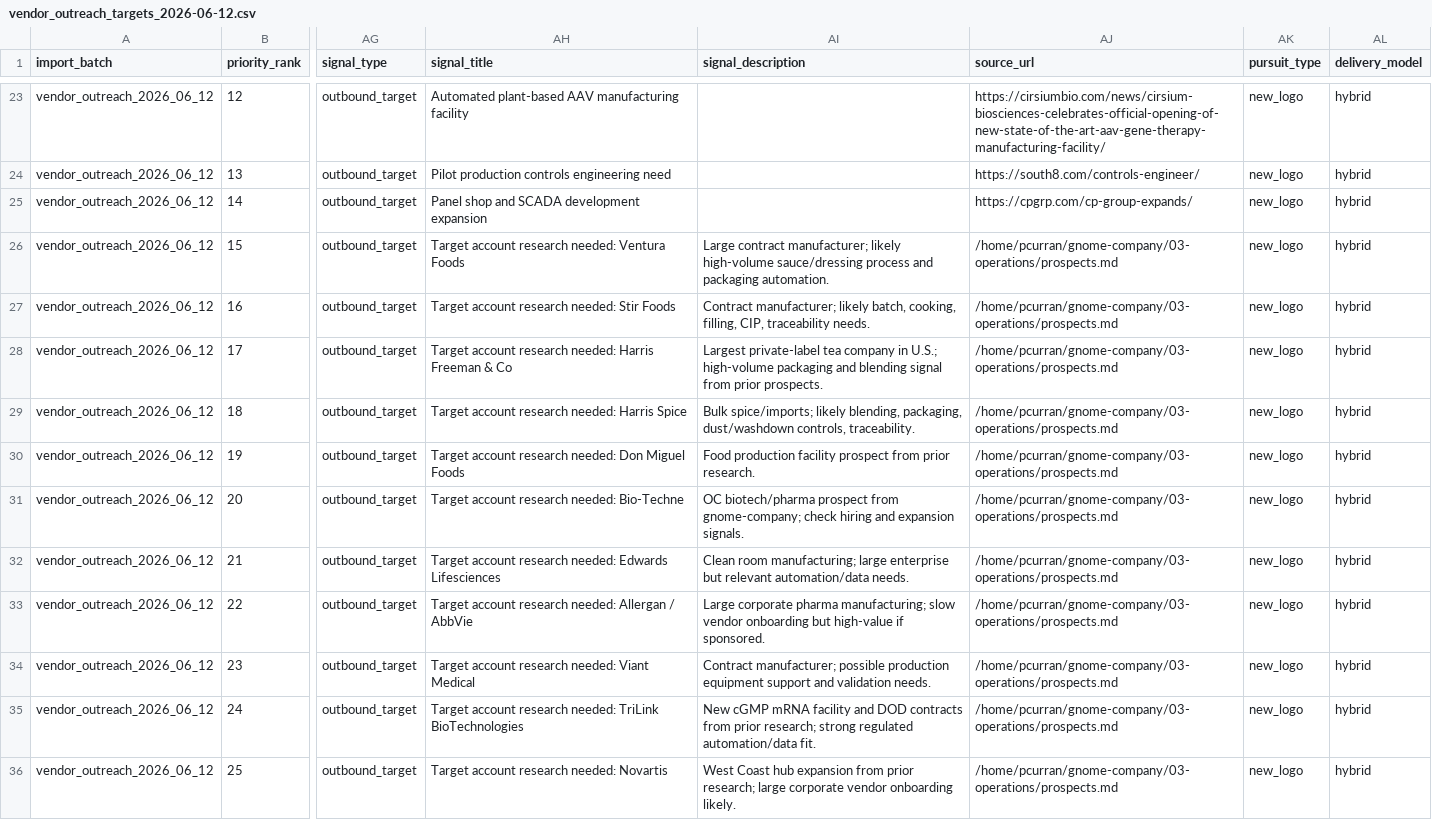
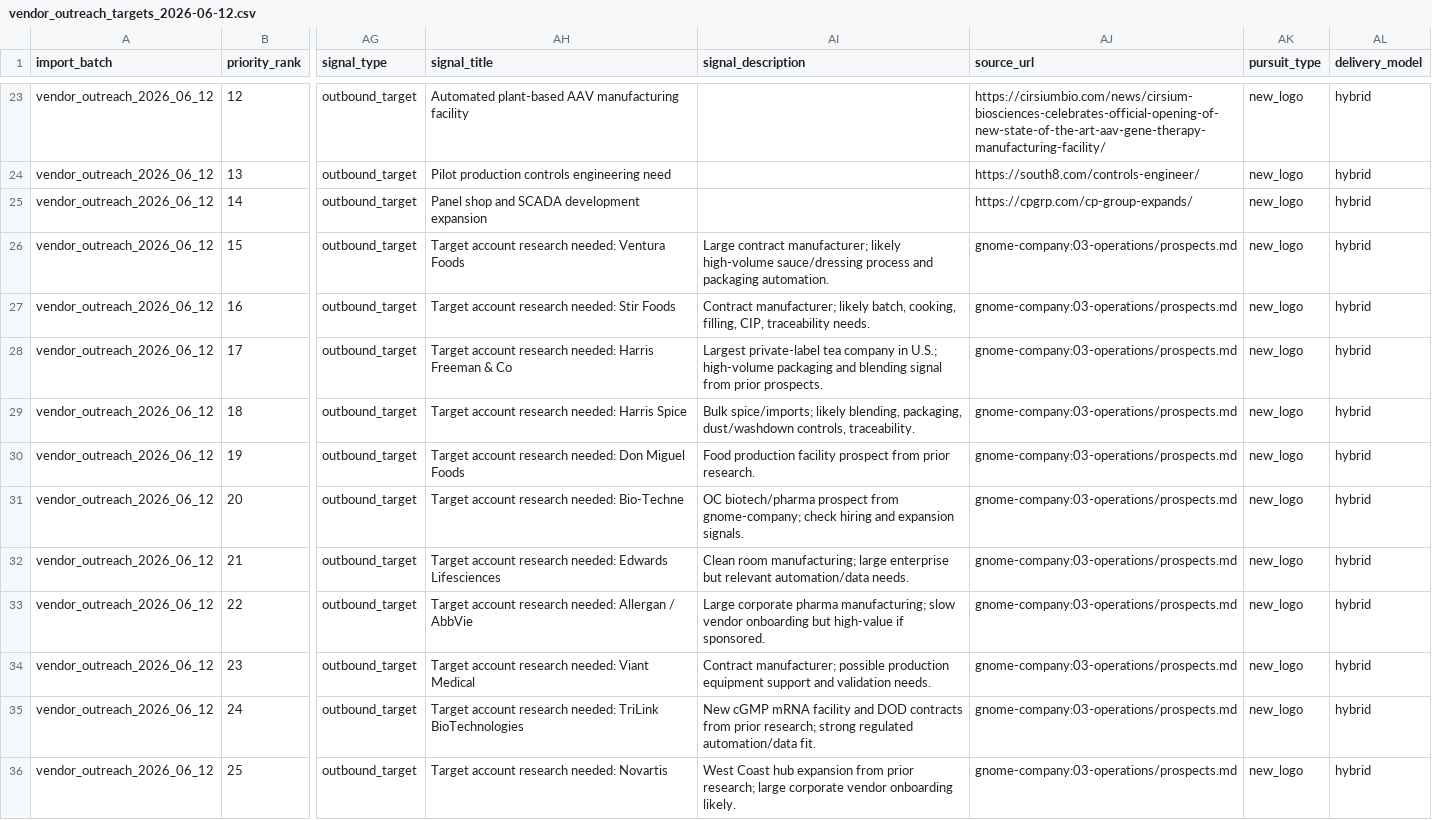
Before and after one commit to Gnome-Automation/gnome_garden, a CSV file: priv/imports/vendor_outreach_targets_2026-06-12.csv, drawn as a sheet; only a part is shown, gaps mark what is left out; the diff covers the shown part only; the diff names each change by its address in the sheet, - before the commit and + after, or states it on an @@ line.

Commit message:
Clean procurement import seed files

```diff
--- a/priv/imports/vendor_outreach_targets_2026-06-12.csv
+++ b/priv/imports/vendor_outreach_targets_2026-06-12.csv
-AJ26:AJ36 (source_url): /home/pcurran/gnome-company/03-operations/prospects.md
+AJ26:AJ36 (source_url): gnome-company:03-operations/prospects.md
```
Also changed, not shown: 10 edited cells elsewhere in this file, priv/imports/google_alert_queries_2026-06-12.csv, priv/imports/lead_sources_normalized_2026-06-12.csv, 2 other files.
